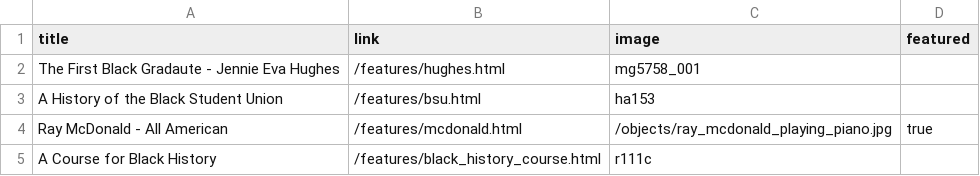
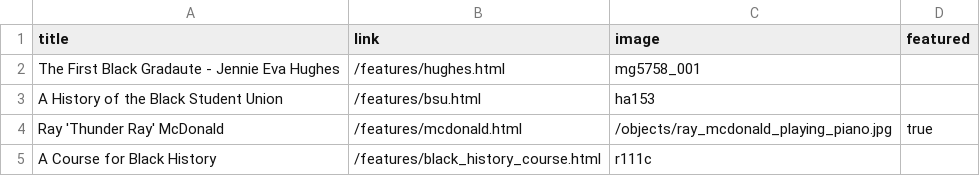
Before and after one commit to dcnb/bhrle, a CSV file: _data/features.csv, drawn as a sheet.

```diff
--- a/_data/features.csv
+++ b/_data/features.csv
@@ -3,3 +3,3 @@ The First Black Gradaute - Jennie Eva Hughes,/features/hughes.html,mg5758_001
 A History of the Black Student Union,/features/bsu.html,ha153
-Ray McDonald - All American,/features/mcdonald.html,/objects/ray_mcdonald_playing_piano.jpg,true
+"Ray 'Thunder Ray' McDonald",/features/mcdonald.html,/objects/ray_mcdonald_playing_piano.jpg,true
 A Course for Black History,/features/black_history_course.html,r111c
```
Also changed, not shown: 1 other file.
